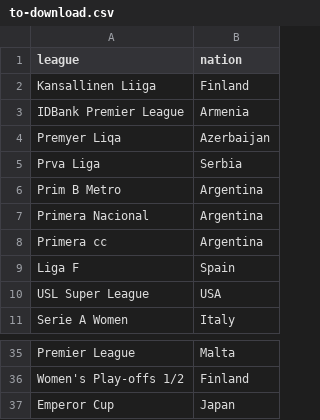
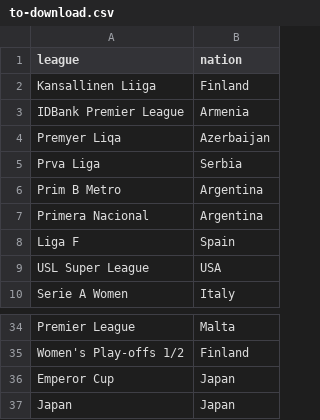
Before and after one commit to youssefsalem-pixel/wyscout-data, a CSV file: to-download.csv, drawn as a sheet; only a part is shown, gaps mark what is left out; removed rows and columns are numbered as before the commit, all else as after; the diff names each change by its address in the sheet, - before the commit and + after, or states it on an @@ line.

Commit message:
Update to-download.csv

```diff
--- a/to-download.csv
+++ b/to-download.csv
-row 8: Primera cc | Argentina
+row 37: Japan | Japan
```
